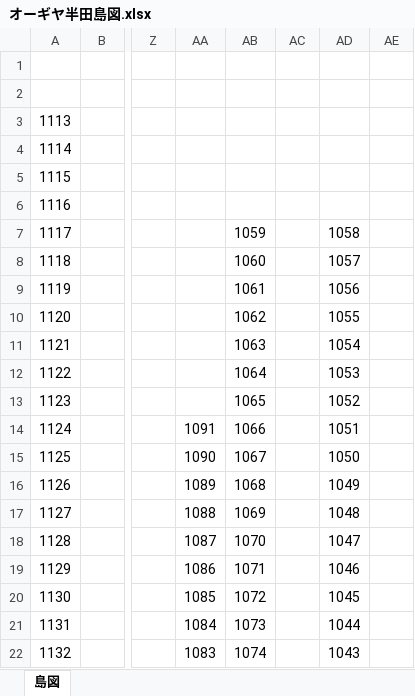
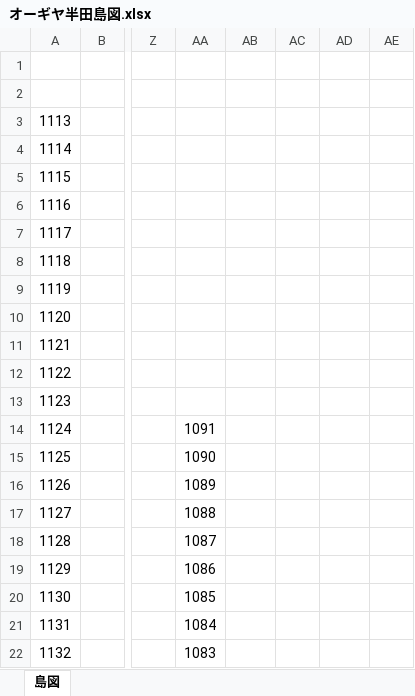
Before and after one commit to calcslo/pachislot, an Excel workbook: オーギヤ半田島図.xlsx, sheet 島図, drawn as a sheet; only a part is shown, gaps mark what is left out; values as stored, in another font and other column widths than the file's, no borders; the diff covers the shown part only; the diff names each change by its address in the sheet, - before the commit and + after, or states it on an @@ line.

```diff
--- a/オーギヤ半田島図.xlsx (sheet 島図)
+++ b/オーギヤ半田島図.xlsx (sheet 島図)
-AB7: 1059
+AB7: (empty)
-AD7: 1058
+AD7: (empty)
-AB8: 1060
+AB8: (empty)
-AD8: 1057
+AD8: (empty)
-AB9: 1061
+AB9: (empty)
-AD9: 1056
+AD9: (empty)
-AB10: 1062
+AB10: (empty)
-AD10: 1055
+AD10: (empty)
-AB11: 1063
+AB11: (empty)
-AD11: 1054
+AD11: (empty)
-AB12: 1064
+AB12: (empty)
-AD12: 1053
+AD12: (empty)
-AB13: 1065
+AB13: (empty)
-AD13: 1052
+AD13: (empty)
-AB14: 1066
+AB14: (empty)
-AD14: 1051
+AD14: (empty)
-AB15: 1067
+AB15: (empty)
-AD15: 1050
+AD15: (empty)
-AB16: 1068
+AB16: (empty)
-AD16: 1049
+AD16: (empty)
-AB17: 1069
+AB17: (empty)
-AD17: 1048
+AD17: (empty)
-AB18: 1070
+AB18: (empty)
-AD18: 1047
+AD18: (empty)
-AB19: 1071
+AB19: (empty)
-AD19: 1046
+AD19: (empty)
-AB20: 1072
+AB20: (empty)
-AD20: 1045
+AD20: (empty)
-AB21: 1073
+AB21: (empty)
-AD21: 1044
+AD21: (empty)
-AB22: 1074
+AB22: (empty)
-AD22: 1043
+AD22: (empty)
```
Also changed, not shown: 8 edited cells elsewhere in this sheet, 42 other files.
